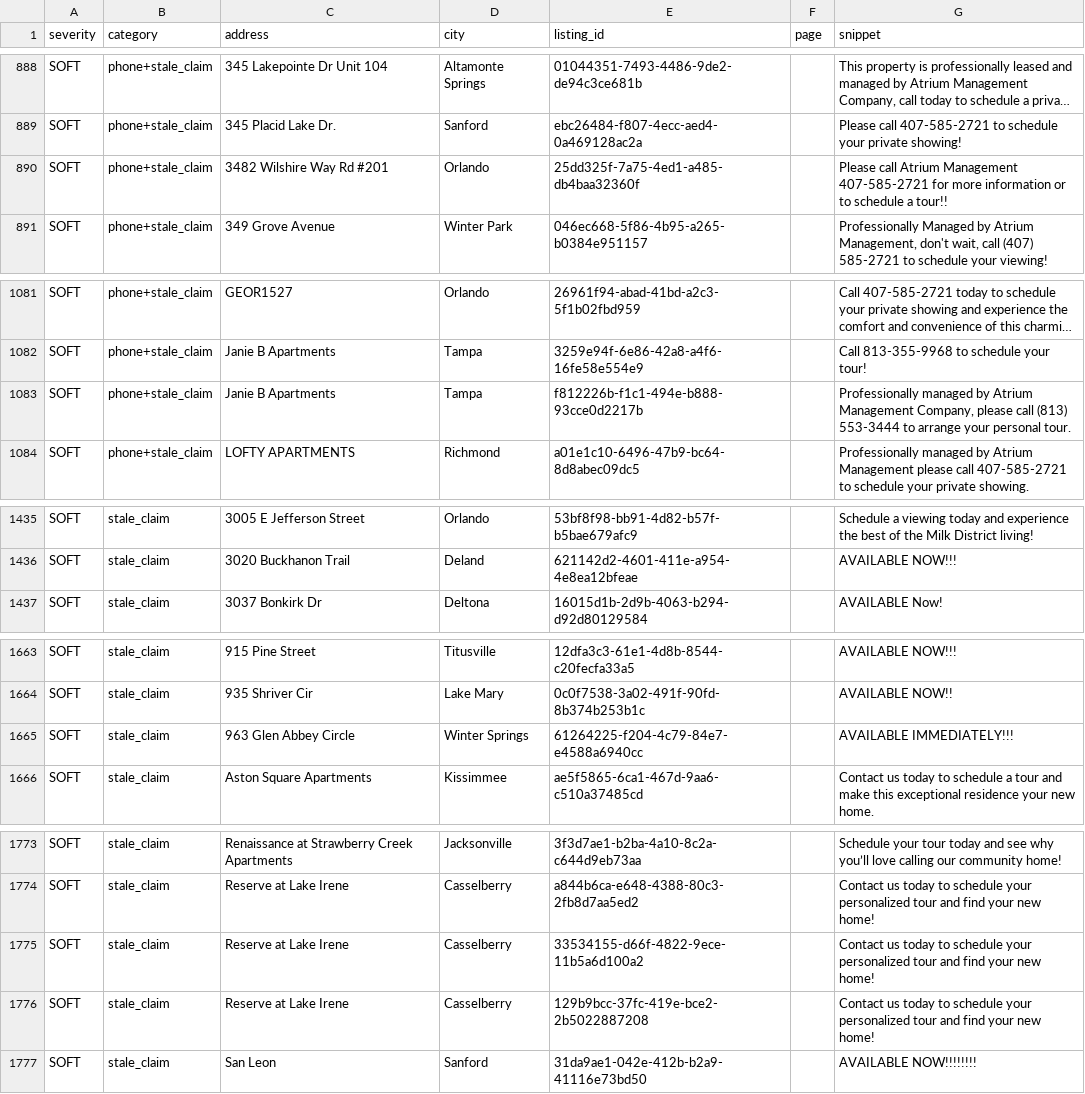
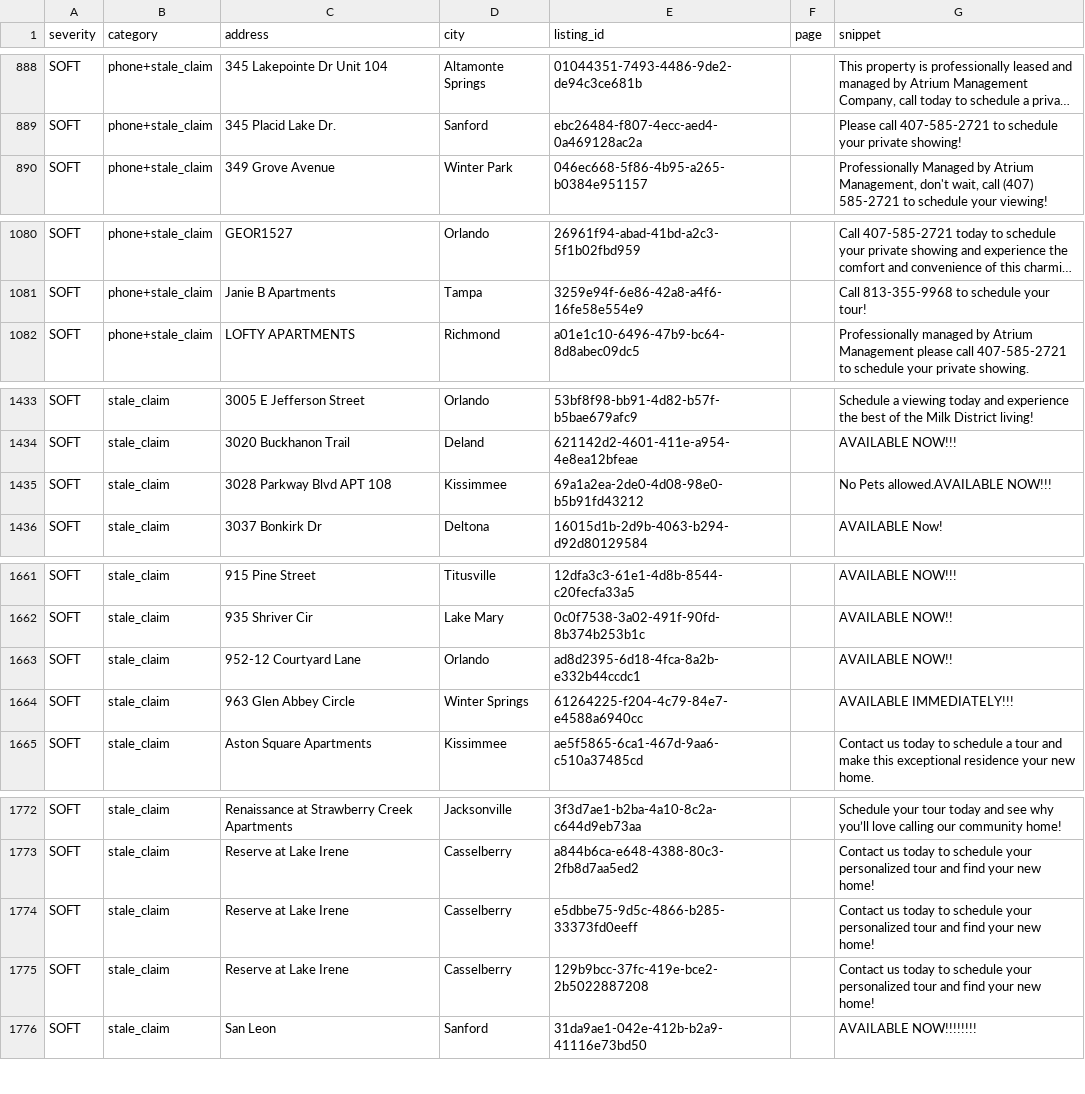
Before and after one commit to dariusking69/atrium-portfolio, a CSV file: review/flagged.csv, drawn as a sheet; only a part is shown, gaps mark what is left out; long unchanged cells end in …; removed rows and columns are numbered as before the commit, all else as after; the diff covers the shown part only; the diff names each change by its address in the sheet, - before the commit and + after, or states it on an @@ line.

```diff
--- a/review/flagged.csv
+++ b/review/flagged.csv
-row 890: SOFT | phone+stale_claim | 3482 Wilshire Way Rd #201 | Orlando | 25dd325f-7a75-4ed1-a485-db4baa32360f |  | Please call Atrium Management 407-585-2721 for more information or to schedule a tour!!
-row 1083: SOFT | phone+stale_claim | Janie B Apartments | Tampa | f812226b-f1c1-494e-b888-93cce0d2217b |  | Professionally managed by Atrium Management Company, please call (813) 553-3444 to arrange your personal tour.
+row 1435: SOFT | stale_claim | 3028 Parkway Blvd APT 108 | Kissimmee | 69a1a2ea-2de0-4d08-98e0-b5b91fd43212 |  | No Pets allowed.AVAILABLE NOW!!!
+row 1663: SOFT | stale_claim | 952-12 Courtyard Lane | Orlando | ad8d2395-6d18-4fca-8a2b-e332b44ccdc1 |  | AVAILABLE NOW!!
-E1774 (listing_id): 33534155-d66f-4822-9ece-11b5a6d100a2
+E1774 (listing_id): e5dbbe75-9d5c-4866-b285-33373fd0eeff
```
Also changed, not shown: 2 added rows, 3 removed rows and 2 edited cells elsewhere in this file, 19 other files.
